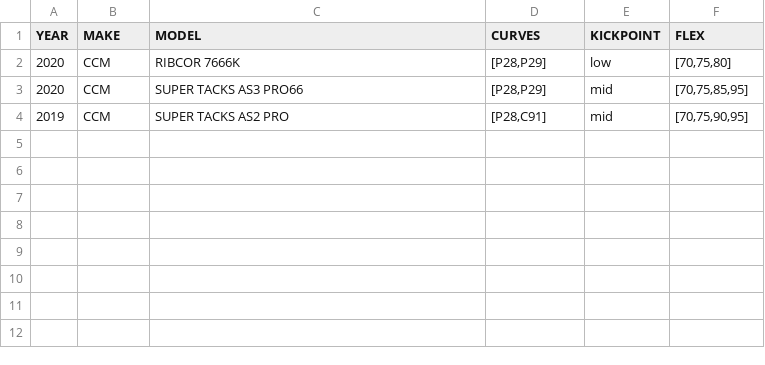
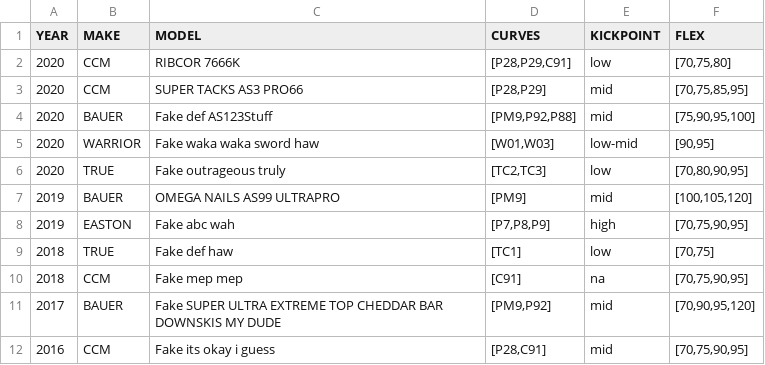
Before and after one commit to Civil-JE/similar_sticks, a CSV file: similar_sticks/static/data/stick_data.csv, drawn as a sheet.

Commit message:
distinctYears: Added a better way to get the distinct years from the Stick table for the dropdown. Also added more data for testing.

```diff
--- a/similar_sticks/static/data/stick_data.csv
+++ b/similar_sticks/static/data/stick_data.csv
@@ -1,4 +1,12 @@
 YEAR,MAKE,MODEL,CURVES,KICKPOINT,FLEX
-2020,CCM,RIBCOR 7666K,"[P28,P29]",low,"[70,75,80]"
+2020,CCM,RIBCOR 7666K,"[P28,P29,C91]",low,"[70,75,80]"
 2020,CCM,SUPER TACKS AS3 PRO66,"[P28,P29]",mid,"[70,75,85,95]"
-2019,CCM,SUPER TACKS AS2 PRO,"[P28,C91]",mid,"[70,75,90,95]"
+2020,BAUER,Fake def AS123Stuff,"[PM9,P92,P88]",mid,"[75,90,95,100]"
+2020,WARRIOR,Fake waka waka sword haw,"[W01,W03]",low-mid,"[90,95]"
+2020,TRUE,Fake outrageous truly,"[TC2,TC3]",low,"[70,80,90,95]"
+2019,BAUER,OMEGA NAILS AS99 ULTRAPRO,"[PM9]",mid,"[100,105,120]"
+2019,EASTON,Fake abc wah,"[P7,P8,P9]",high,"[70,75,90,95]"
+2018,TRUE,Fake def haw,"[TC1]",low,"[70,75]"
+2018,CCM,Fake mep mep,"[C91]",na,"[70,75,90,95]"
+2017,BAUER,Fake SUPER ULTRA EXTREME TOP CHEDDAR BAR DOWNSKIS MY DUDE,"[PM9,P92]",mid,"[70,90,95,120]"
+2016,CCM,Fake its okay i guess,"[P28,C91]",mid,"[70,75,90,95]"
```
Also changed, not shown: similar_sticks/static/data/curve_data.csv, 1 other file.
